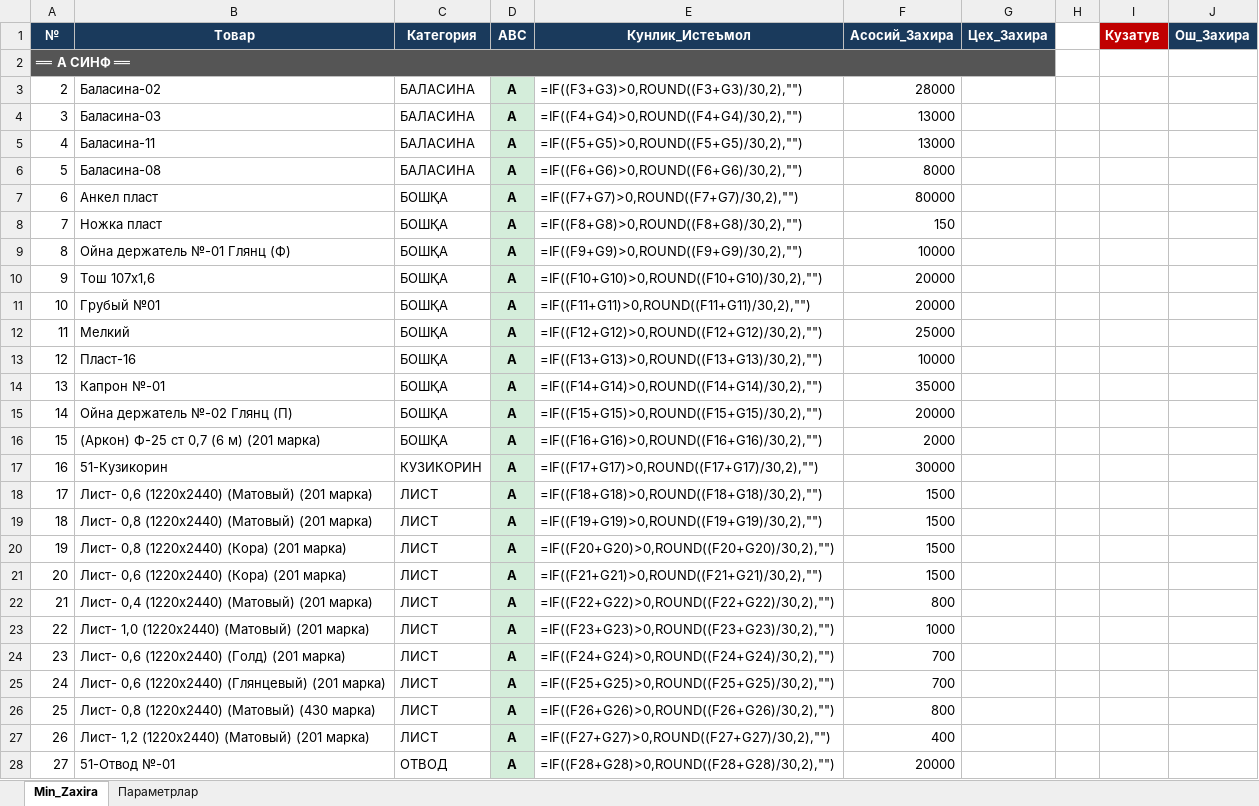
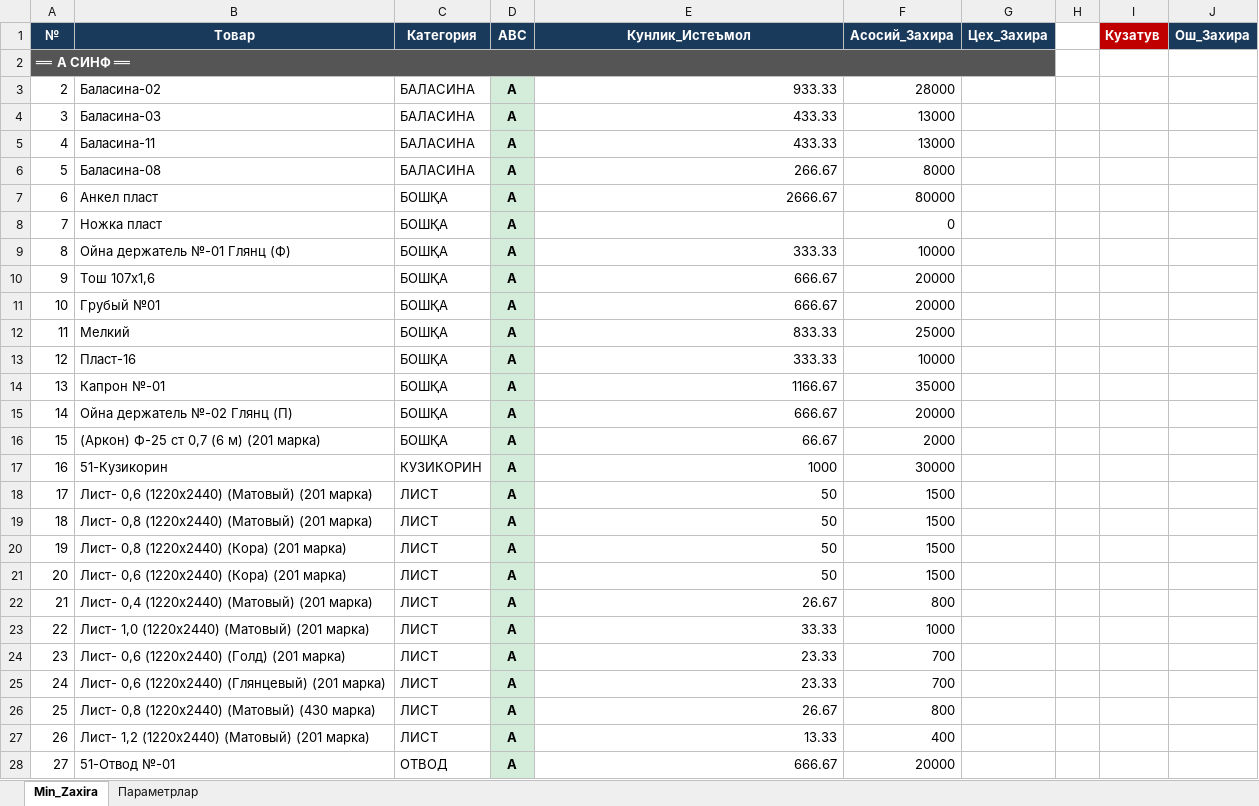
Before and after one commit to HuzayfaSobiorv/Huzayfa, an Excel workbook: Minimal_zaxiralar/Min_Zaxira.xlsx, sheet Min_Zaxira, drawn as a sheet; only a part is shown; values as stored, in another font and other column widths than the file's, no borders; formulas without a stored value are shown as written; charts and pictures not drawn; the diff covers the shown part only; the diff names each change by its address in the sheet, - before the commit and + after, or states it on an @@ line.

```diff
--- a/Minimal_zaxiralar/Min_Zaxira.xlsx (sheet Min_Zaxira)
+++ b/Minimal_zaxiralar/Min_Zaxira.xlsx (sheet Min_Zaxira)
-B2:G2 fill: none
+B2:G2 fill: #555555
-E3 (Кунлик_Истеъмол): =IF((F3+G3)>0,ROUND((F3+G3)/30,2),"")
+E3 (Кунлик_Истеъмол): 933.33
-E4 (Кунлик_Истеъмол): =IF((F4+G4)>0,ROUND((F4+G4)/30,2),"")
+E4 (Кунлик_Истеъмол): 433.33
-E5 (Кунлик_Истеъмол): =IF((F5+G5)>0,ROUND((F5+G5)/30,2),"")
+E5 (Кунлик_Истеъмол): 433.33
-E6 (Кунлик_Истеъмол): =IF((F6+G6)>0,ROUND((F6+G6)/30,2),"")
+E6 (Кунлик_Истеъмол): 266.67
-E7 (Кунлик_Истеъмол): =IF((F7+G7)>0,ROUND((F7+G7)/30,2),"")
+E7 (Кунлик_Истеъмол): 2666.67
-E8 (Кунлик_Истеъмол): =IF((F8+G8)>0,ROUND((F8+G8)/30,2),"")
+E8 (Кунлик_Истеъмол): (empty)
-F8 (Асосий_Захира): 150
+F8 (Асосий_Захира): 0
-E9 (Кунлик_Истеъмол): =IF((F9+G9)>0,ROUND((F9+G9)/30,2),"")
+E9 (Кунлик_Истеъмол): 333.33
-E10 (Кунлик_Истеъмол): =IF((F10+G10)>0,ROUND((F10+G10)/30,2),"")
+E10 (Кунлик_Истеъмол): 666.67
-E11 (Кунлик_Истеъмол): =IF((F11+G11)>0,ROUND((F11+G11)/30,2),"")
+E11 (Кунлик_Истеъмол): 666.67
-E12 (Кунлик_Истеъмол): =IF((F12+G12)>0,ROUND((F12+G12)/30,2),"")
+E12 (Кунлик_Истеъмол): 833.33
-E13 (Кунлик_Истеъмол): =IF((F13+G13)>0,ROUND((F13+G13)/30,2),"")
+E13 (Кунлик_Истеъмол): 333.33
-E14 (Кунлик_Истеъмол): =IF((F14+G14)>0,ROUND((F14+G14)/30,2),"")
+E14 (Кунлик_Истеъмол): 1166.67
-E15 (Кунлик_Истеъмол): =IF((F15+G15)>0,ROUND((F15+G15)/30,2),"")
+E15 (Кунлик_Истеъмол): 666.67
-E16 (Кунлик_Истеъмол): =IF((F16+G16)>0,ROUND((F16+G16)/30,2),"")
+E16 (Кунлик_Истеъмол): 66.67
-E17 (Кунлик_Истеъмол): =IF((F17+G17)>0,ROUND((F17+G17)/30,2),"")
+E17 (Кунлик_Истеъмол): 1000
-E18 (Кунлик_Истеъмол): =IF((F18+G18)>0,ROUND((F18+G18)/30,2),"")
+E18 (Кунлик_Истеъмол): 50
-E19 (Кунлик_Истеъмол): =IF((F19+G19)>0,ROUND((F19+G19)/30,2),"")
+E19 (Кунлик_Истеъмол): 50
-E20 (Кунлик_Истеъмол): =IF((F20+G20)>0,ROUND((F20+G20)/30,2),"")
+E20 (Кунлик_Истеъмол): 50
-E21 (Кунлик_Истеъмол): =IF((F21+G21)>0,ROUND((F21+G21)/30,2),"")
+E21 (Кунлик_Истеъмол): 50
-E22 (Кунлик_Истеъмол): =IF((F22+G22)>0,ROUND((F22+G22)/30,2),"")
+E22 (Кунлик_Истеъмол): 26.67
-E23 (Кунлик_Истеъмол): =IF((F23+G23)>0,ROUND((F23+G23)/30,2),"")
+E23 (Кунлик_Истеъмол): 33.33
-E24 (Кунлик_Истеъмол): =IF((F24+G24)>0,ROUND((F24+G24)/30,2),"")
+E24 (Кунлик_Истеъмол): 23.33
-E25 (Кунлик_Истеъмол): =IF((F25+G25)>0,ROUND((F25+G25)/30,2),"")
+E25 (Кунлик_Истеъмол): 23.33
-E26 (Кунлик_Истеъмол): =IF((F26+G26)>0,ROUND((F26+G26)/30,2),"")
+E26 (Кунлик_Истеъмол): 26.67
-E27 (Кунлик_Истеъмол): =IF((F27+G27)>0,ROUND((F27+G27)/30,2),"")
+E27 (Кунлик_Истеъмол): 13.33
-E28 (Кунлик_Истеъмол): =IF((F28+G28)>0,ROUND((F28+G28)/30,2),"")
+E28 (Кунлик_Истеъмол): 666.67
```
Also changed, not shown: 1389 edited cells and cell formats elsewhere in this sheet, charts or pictures, 2 other files.
